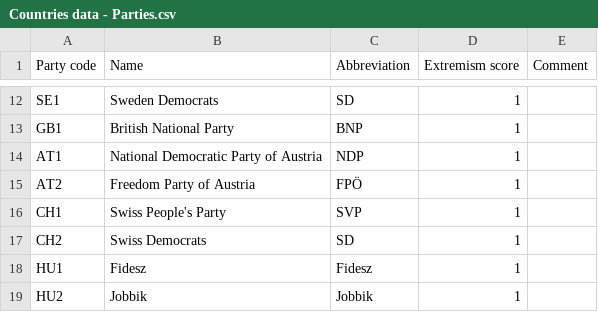
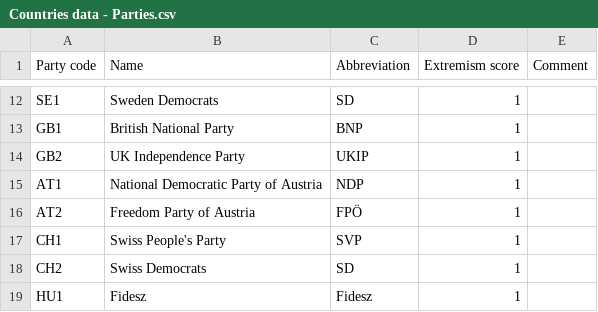
Before and after one commit to Sibruh/FarRightRise, a CSV file: Countries data - Parties.csv, drawn as a sheet; only a part is shown, gaps mark what is left out; the shorter side is filled out with more unchanged rows.

```diff
--- a/Countries data - Parties.csv
+++ b/Countries data - Parties.csv
@@ -13,2 +13,3 @@ SE1,Sweden Democrats,SD,1,
 GB1,British National Party,BNP,1,
+GB2,UK Independence Party,UKIP,1,
 AT1,National Democratic Party of Austria,NDP,1,
```
Also changed, not shown: Countries data - Elections.csv, 1 other file.
